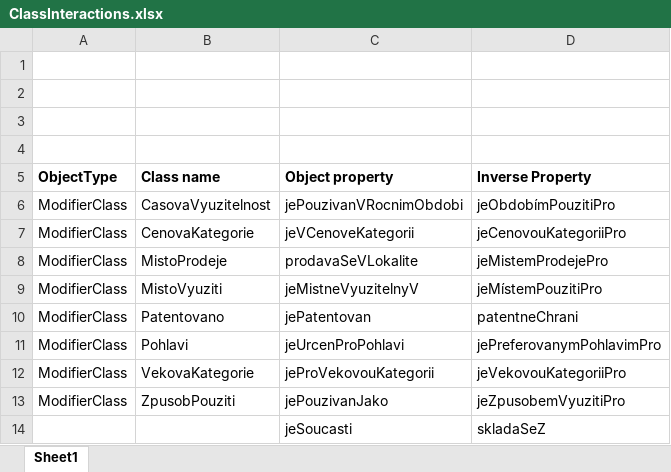
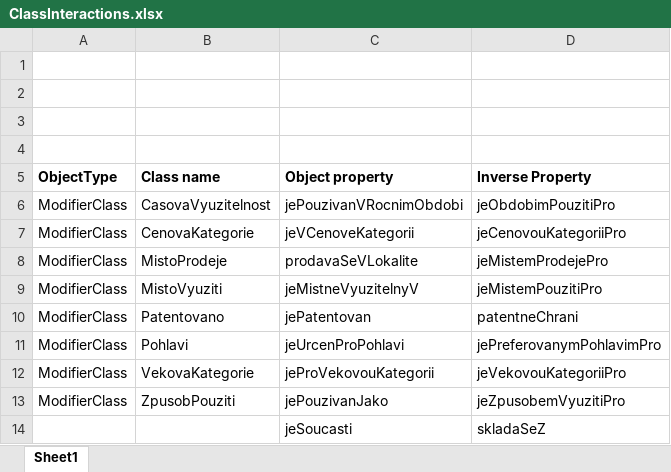
Before and after one commit to alex-levashev/kosw-medical-ontology, an Excel workbook: ClassInteractions.xlsx, sheet Sheet1, drawn as a sheet; values as stored, in another font and other column widths than the file's, no borders; the diff names each change by its address in the sheet, - before the commit and + after, or states it on an @@ line.

```diff
--- a/ClassInteractions.xlsx (sheet Sheet1)
+++ b/ClassInteractions.xlsx (sheet Sheet1)
-D6 (Inverse Property): jeObdobímPouzitiPro
+D6 (Inverse Property): jeObdobimPouzitiPro
-D9 (Inverse Property): jeMístemPouzitiPro
+D9 (Inverse Property): jeMistemPouzitiPro
```
Also changed, not shown: 2 other files.
